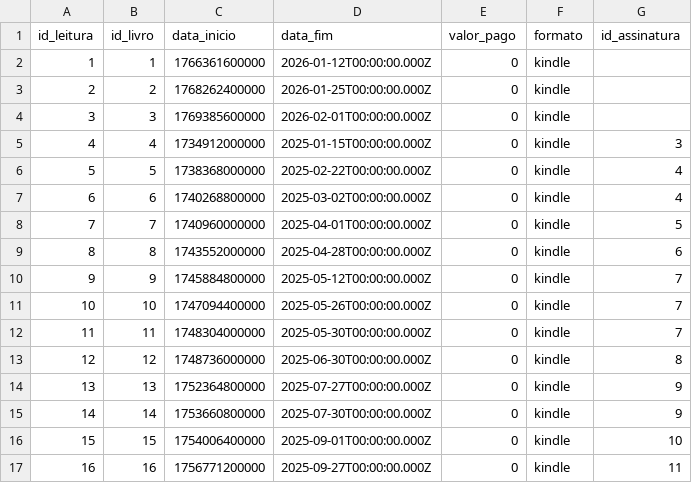
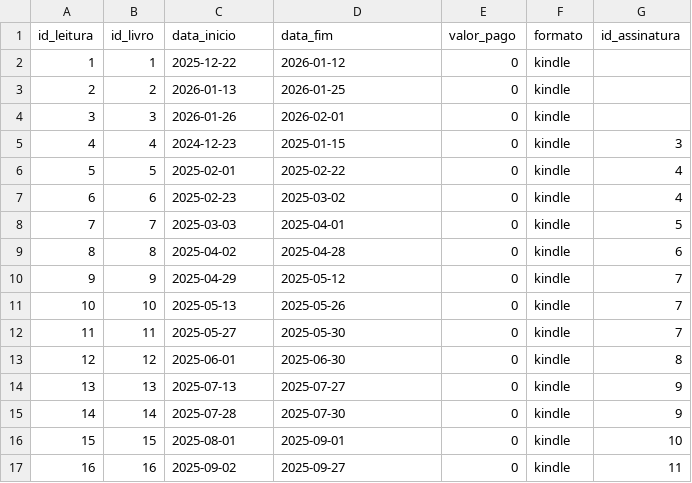
Before and after one commit to YumiiOnoue/kindle-unlimited-analytics, a CSV file: data/tb_leitura.csv, drawn as a sheet; only a part is shown; the diff covers the shown part only.

Commit message:
Atualizado as leituras de fevereiro 2026

```diff
--- a/data/tb_leitura.csv
+++ b/data/tb_leitura.csv
@@ -1,17 +1,17 @@
 "id_leitura","id_livro","data_inicio","data_fim","valor_pago","formato","id_assinatura"
-1,1,1766361600000,"2026-01-12T00:00:00.000Z",0,"kindle",""
-2,2,1768262400000,"2026-01-25T00:00:00.000Z",0,"kindle",""
-3,3,1769385600000,"2026-02-01T00:00:00.000Z",0,"kindle",""
-4,4,1734912000000,"2025-01-15T00:00:00.000Z",0,"kindle",3
-5,5,1738368000000,"2025-02-22T00:00:00.000Z",0,"kindle",4
-6,6,1740268800000,"2025-03-02T00:00:00.000Z",0,"kindle",4
-7,7,1740960000000,"2025-04-01T00:00:00.000Z",0,"kindle",5
-8,8,1743552000000,"2025-04-28T00:00:00.000Z",0,"kindle",6
-9,9,1745884800000,"2025-05-12T00:00:00.000Z",0,"kindle",7
-10,10,1747094400000,"2025-05-26T00:00:00.000Z",0,"kindle",7
-11,11,1748304000000,"2025-05-30T00:00:00.000Z",0,"kindle",7
-12,12,1748736000000,"2025-06-30T00:00:00.000Z",0,"kindle",8
-13,13,1752364800000,"2025-07-27T00:00:00.000Z",0,"kindle",9
-14,14,1753660800000,"2025-07-30T00:00:00.000Z",0,"kindle",9
-15,15,1754006400000,"2025-09-01T00:00:00.000Z",0,"kindle",10
-16,16,1756771200000,"2025-09-27T00:00:00.000Z",0,"kindle",11
+1,1,"2025-12-22","2026-01-12",0,"kindle",""
+2,2,"2026-01-13","2026-01-25",0,"kindle",""
+3,3,"2026-01-26","2026-02-01",0,"kindle",""
+4,4,"2024-12-23","2025-01-15",0,"kindle",3
+5,5,"2025-02-01","2025-02-22",0,"kindle",4
+6,6,"2025-02-23","2025-03-02",0,"kindle",4
+7,7,"2025-03-03","2025-04-01",0,"kindle",5
+8,8,"2025-04-02","2025-04-28",0,"kindle",6
+9,9,"2025-04-29","2025-05-12",0,"kindle",7
+10,10,"2025-05-13","2025-05-26",0,"kindle",7
+11,11,"2025-05-27","2025-05-30",0,"kindle",7
+12,12,"2025-06-01","2025-06-30",0,"kindle",8
+13,13,"2025-07-13","2025-07-27",0,"kindle",9
+14,14,"2025-07-28","2025-07-30",0,"kindle",9
+15,15,"2025-08-01","2025-09-01",0,"kindle",10
+16,16,"2025-09-02","2025-09-27",0,"kindle",11
```
Also changed, not shown: 3 added rows and 64 edited cells elsewhere in this file, data/analise_leitura_pbi.csv, data/tb_assinatura.csv, 12 other files.
